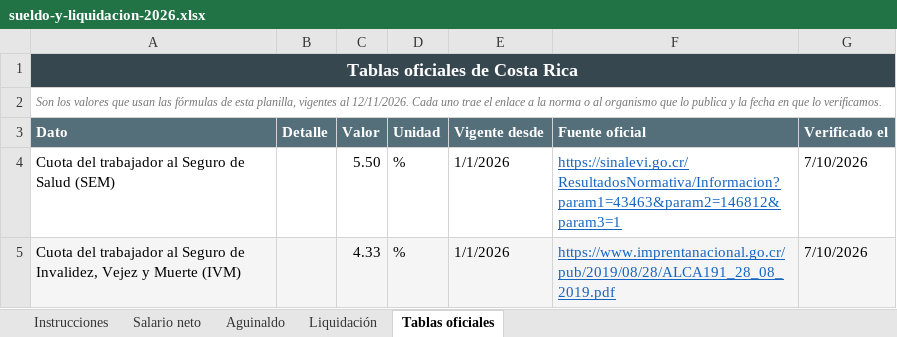
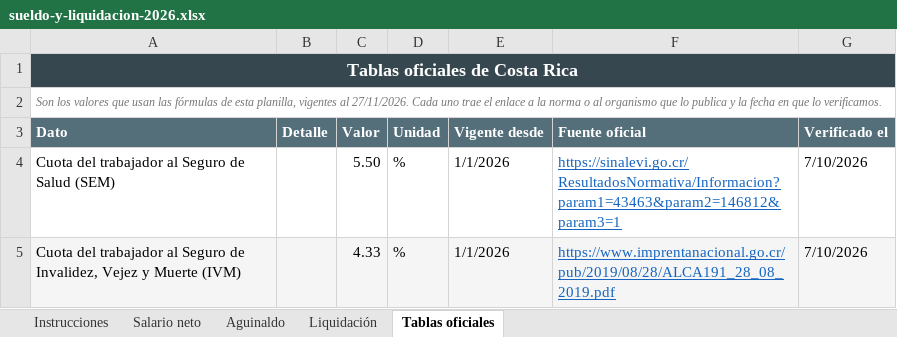
Before and after one commit to manu-180/calcular, an Excel workbook: private/intl/cr/sueldo-y-liquidacion-2026.xlsx, sheet Tablas oficiales, drawn as a sheet; only a part is shown; values as stored, in another font and other column widths than the file's, no borders; the diff names each change by its address in the sheet, - before the commit and + after, or states it on an @@ line.

```diff
--- a/private/intl/cr/sueldo-y-liquidacion-2026.xlsx (sheet Tablas oficiales)
+++ b/private/intl/cr/sueldo-y-liquidacion-2026.xlsx (sheet Tablas oficiales)
-A2 (Dato): …vigentes al 12/11/2026. Cada uno…
+A2 (Dato): …vigentes al 27/11/2026. Cada uno…
```
Also changed, not shown: sheet Instrucciones, sheet Liquidación, private/intl/ni/sueldo-y-liquidacion-2026.xlsx, private/intl/py/sueldo-y-liquidacion-2026.xlsx, 50 other files.
